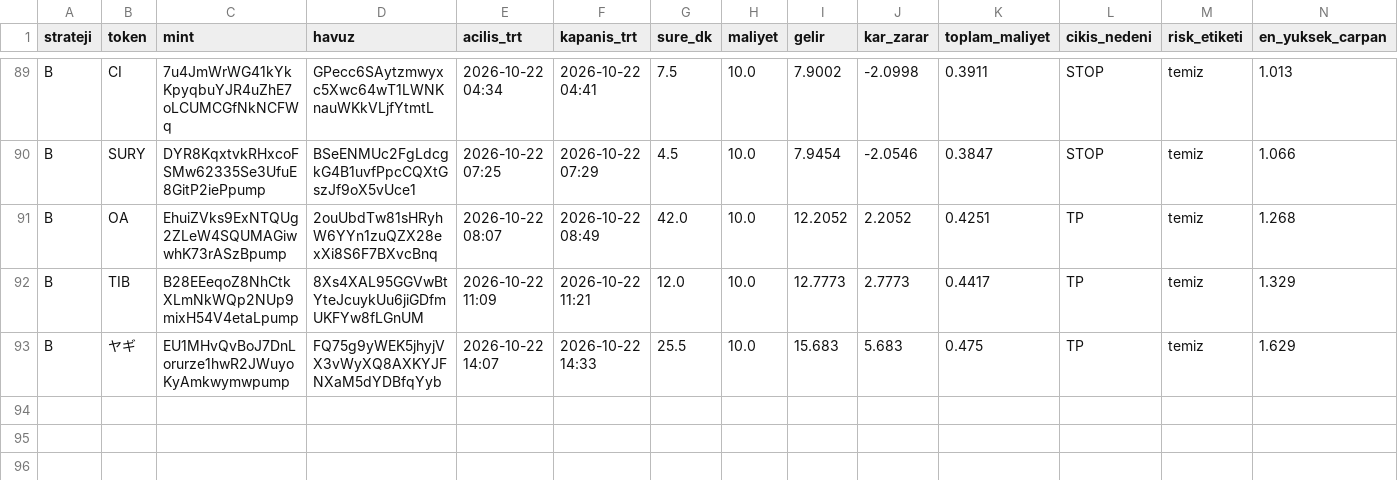
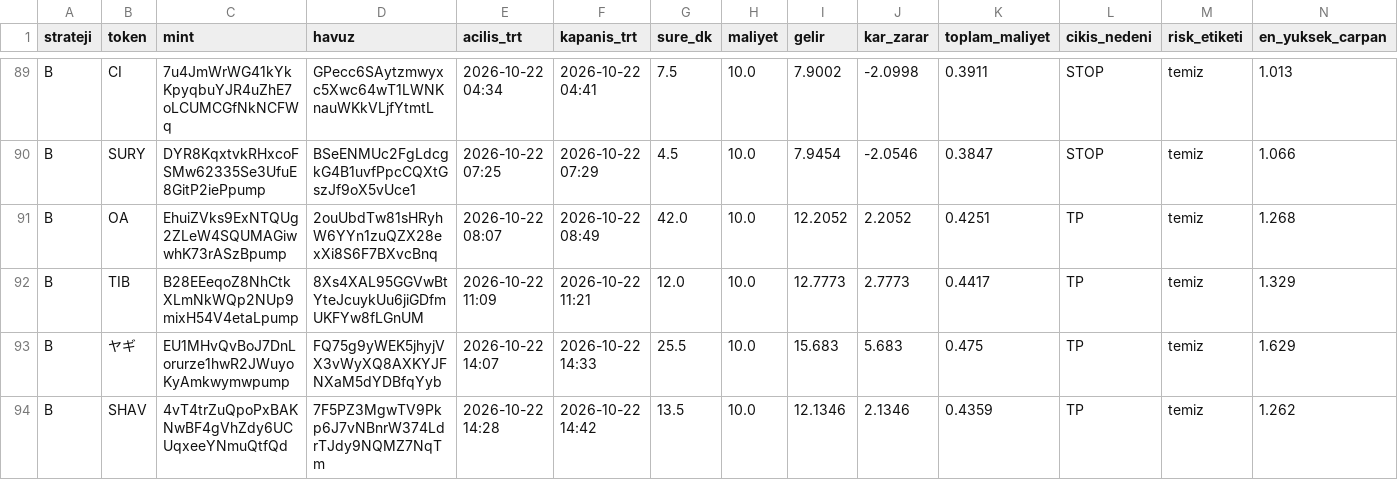
Before and after one commit to FurkanGulerci/memecoin-demo, a CSV file: positions.csv, drawn as a sheet; only a part is shown, gaps mark what is left out; rows hold the shown columns only; the diff names each change by its address in the sheet, - before the commit and + after, or states it on an @@ line.

```diff
--- a/positions.csv
+++ b/positions.csv
+row 94: B | SHAV | 4vT4trZuQpoPxBAKNwBF4gVhZdy6UCUqxeeYNmuQtfQd | 7F5PZ3MgwTV9Pkp6J7vNBnrW374LdrTJdy9NQMZ7NqTm | 2026-10-22 14:28 | 2026-10-22 14:42 | 13.5 | 10.0 | 12.1346 | 2.1346 | 0.4359 | TP | temiz | 1.262
```
Also changed, not shown: trades.csv, 1 other file.
